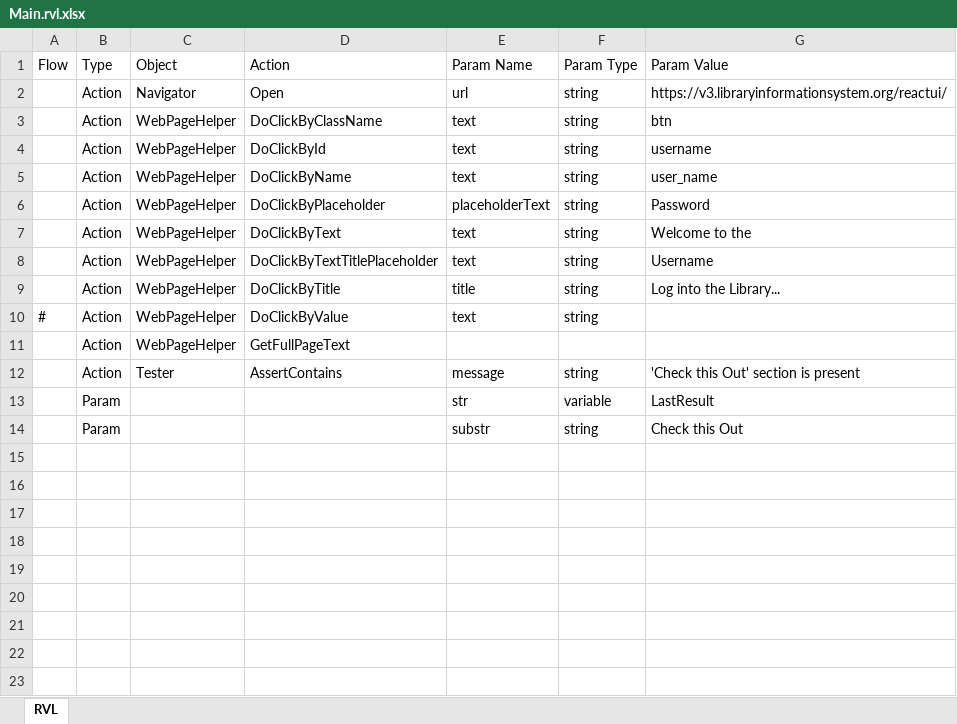
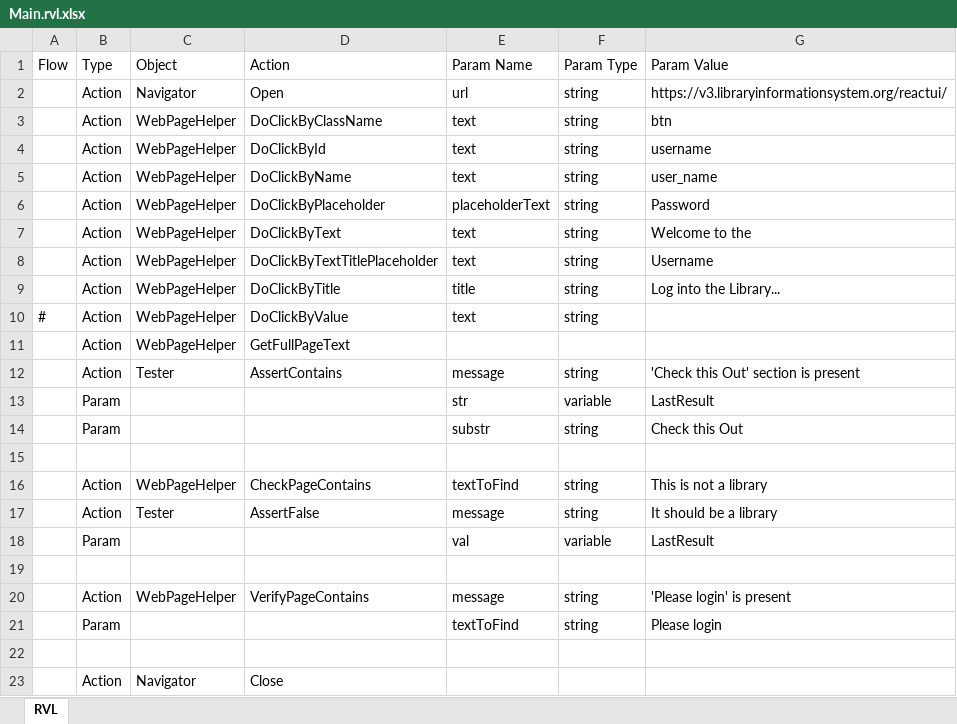
Before and after one commit to Inflectra/rapise-powerpack, an Excel workbook: FWUsefulPageObjects/TestCases/WebPageHelper/Main.rvl.xlsx, sheet RVL, drawn as a sheet; values as stored, in another font and other column widths than the file's, no borders; the diff names each change by its address in the sheet, - before the commit and + after, or states it on an @@ line.

Commit message:
VerifyPageContains/CheckPageContains for WebPageHelper.js

```diff
--- a/FWUsefulPageObjects/TestCases/WebPageHelper/Main.rvl.xlsx (sheet RVL)
+++ b/FWUsefulPageObjects/TestCases/WebPageHelper/Main.rvl.xlsx (sheet RVL)
+row 15: (empty)
+row 16:  | Action | WebPageHelper | CheckPageContains | textToFind | string | This is not a library
+row 17:  | Action | Tester | AssertFalse | message | string | It should be a library
+row 18:  | Param |  |  | val | variable | LastResult
+row 19: (empty)
+row 20:  | Action | WebPageHelper | VerifyPageContains | message | string | 'Please login' is present
+row 21:  | Param |  |  | textToFind | string | Please login
+row 22: (empty)
+row 23:  | Action | Navigator | Close
```
Also changed, not shown: 4 other files.
